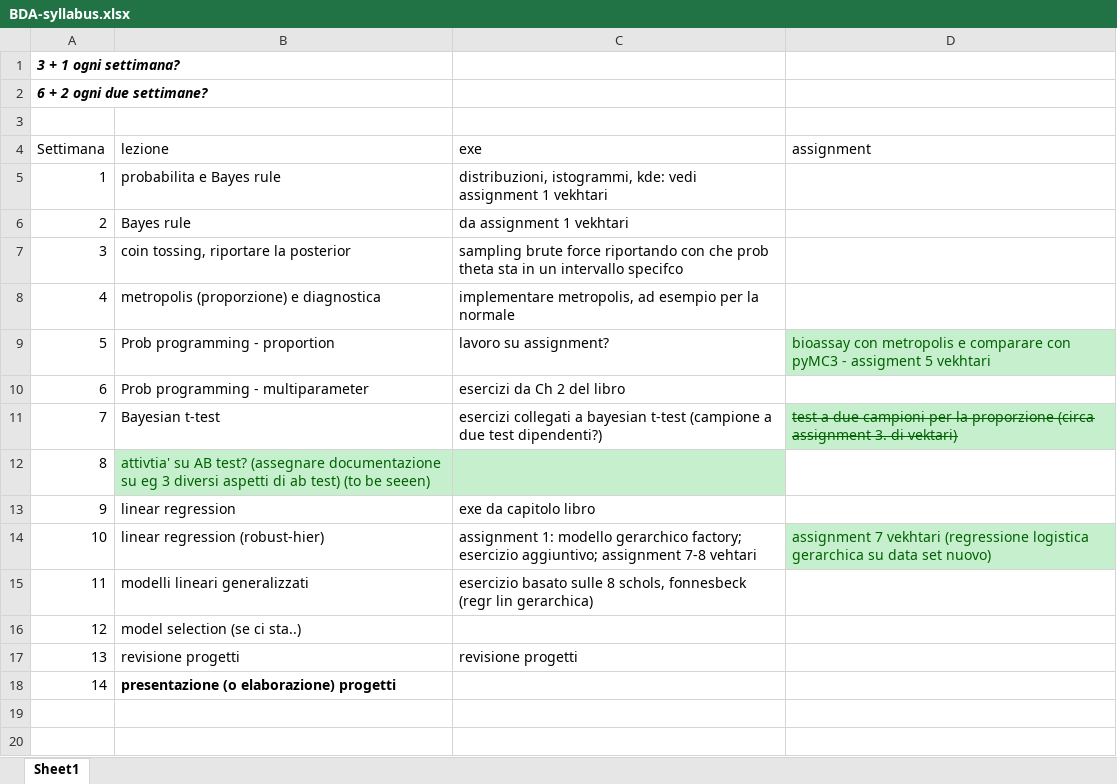
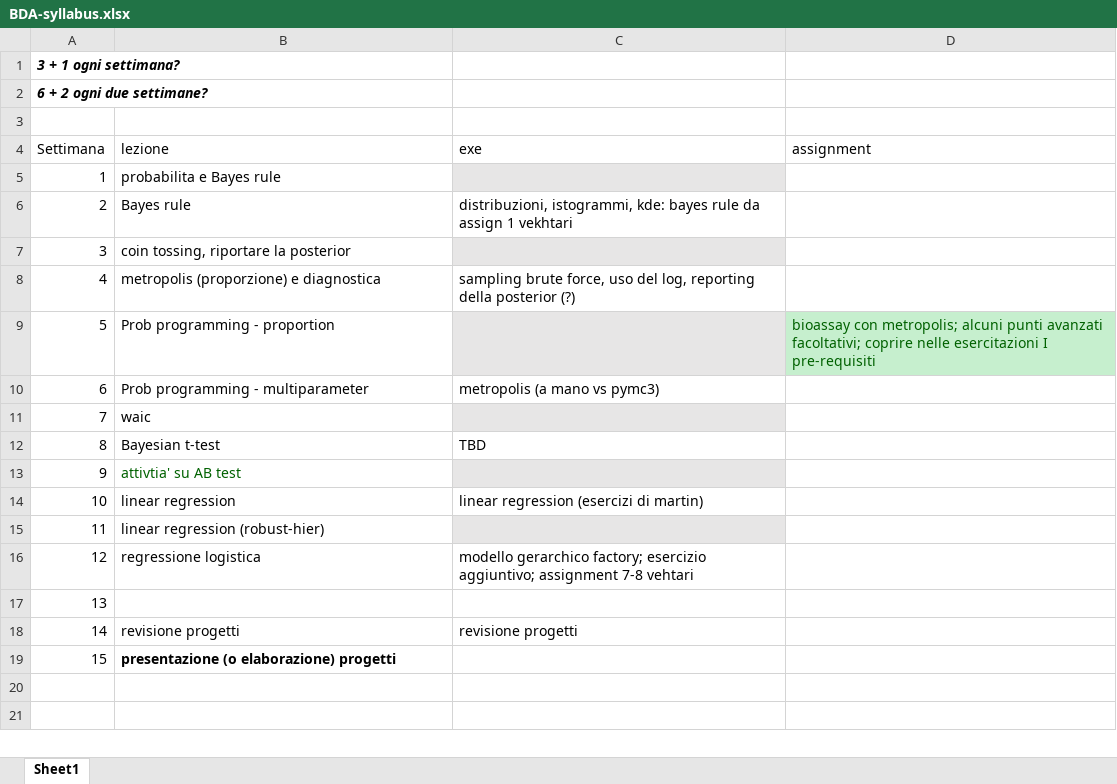
Before and after one commit to gcorani/bda, an Excel workbook: syllabus/BDA-syllabus.xlsx, sheet Sheet1, drawn as a sheet; only a part is shown; values as stored, in another font and other column widths than the file's, no borders; removed rows and columns are numbered as before the commit, all else as after; the diff names each change by its address in the sheet, - before the commit and + after, or states it on an @@ line.

Commit message:
aggiornato syllabus dopo discussione con Marco

```diff
--- a/syllabus/BDA-syllabus.xlsx (sheet Sheet1)
+++ b/syllabus/BDA-syllabus.xlsx (sheet Sheet1)
-C5 (exe): distribuzioni, istogrammi, kde: vedi assignment 1 vekhtari
+C5 (exe): (empty)
-C5 fill: none
+C5 fill: #E7E6E6
-C6 (exe): da assignment 1 vekhtari
+C6 (exe): distribuzioni, istogrammi, kde: bayes rule da assign 1 vekhtari
-C7 (exe): sampling brute force riportando con che prob theta sta in un intervallo specifco
+C7 (exe): (empty)
-C7 fill: none
+C7 fill: #E7E6E6
-C8 (exe): implementare metropolis, ad esempio per la normale
+C8 (exe): sampling brute force, uso del log, reporting della posterior (?)
-C9 (exe): lavoro su assignment?
+C9 (exe): (empty)
-C9 fill: none
+C9 fill: #E7E6E6
-D9 (assignment): bioassay con metropolis e comparare con pyMC3 - assigment 5 vekhtari
+D9 (assignment): bioassay con metropolis; alcuni punti avanzati facoltativi; coprire nelle esercitazioni I pre-requisiti
-C10 (exe): esercizi da Ch 2 del libro
+C10 (exe): metropolis (a mano vs pymc3)
-row 11: 7 | Bayesian t-test | esercizi collegati a bayesian t-test (campione a due test dipendenti?) | test a due campioni per la proporzione (circa assignment 3. di vektari)
+row 11: 7 | waic
-B12 (lezione): attivtia' su AB test? (assegnare documentazione su eg 3 diversi aspetti di ab test) (to be seeen)
+B12 (lezione): Bayesian t-test
-B12:C12 fill: #C6EFCE
+B12:C12 fill: none
-B12 text colour: #006100
+B12 text colour: black
-C12 (exe): (empty)
+C12 (exe): TBD
-B13 (lezione): linear regression
+B13 (lezione): attivtia' su AB test
-B13 text colour: black
+B13 text colour: #006100
-C13 (exe): exe da capitolo libro
+C13 (exe): (empty)
-C13 fill: none
+C13 fill: #E7E6E6
-B14 (lezione): linear regression (robust-hier)
+B14 (lezione): linear regression
-C14 (exe): assignment 1: modello gerarchico factory; esercizio aggiuntivo; assignment 7-8 vehtari
+C14 (exe): linear regression (esercizi di martin)
-D14 (assignment): assignment 7 vekhtari (regressione logistica gerarchica su data set nuovo)
+D14 (assignment): (empty)
-D14 fill: #C6EFCE
+D14 fill: none
-B15 (lezione): modelli lineari generalizzati
+B15 (lezione): linear regression (robust-hier)
-C15 (exe): esercizio basato sulle 8 schols, fonnesbeck (regr lin gerarchica)
+C15 (exe): (empty)
-C15 fill: none
+C15 fill: #E7E6E6
-B16 (lezione): model selection (se ci sta..)
+B16 (lezione): regressione logistica
-C16 (exe): (empty)
+C16 (exe): modello gerarchico factory; esercizio aggiuntivo; assignment 7-8 vehtari
+row 17: 13
-A18 (Settimana): 13
+A18 (Settimana): 14
-A19 (Settimana): 14
+A19 (Settimana): 15
```
Also changed, not shown: 2 other files.
